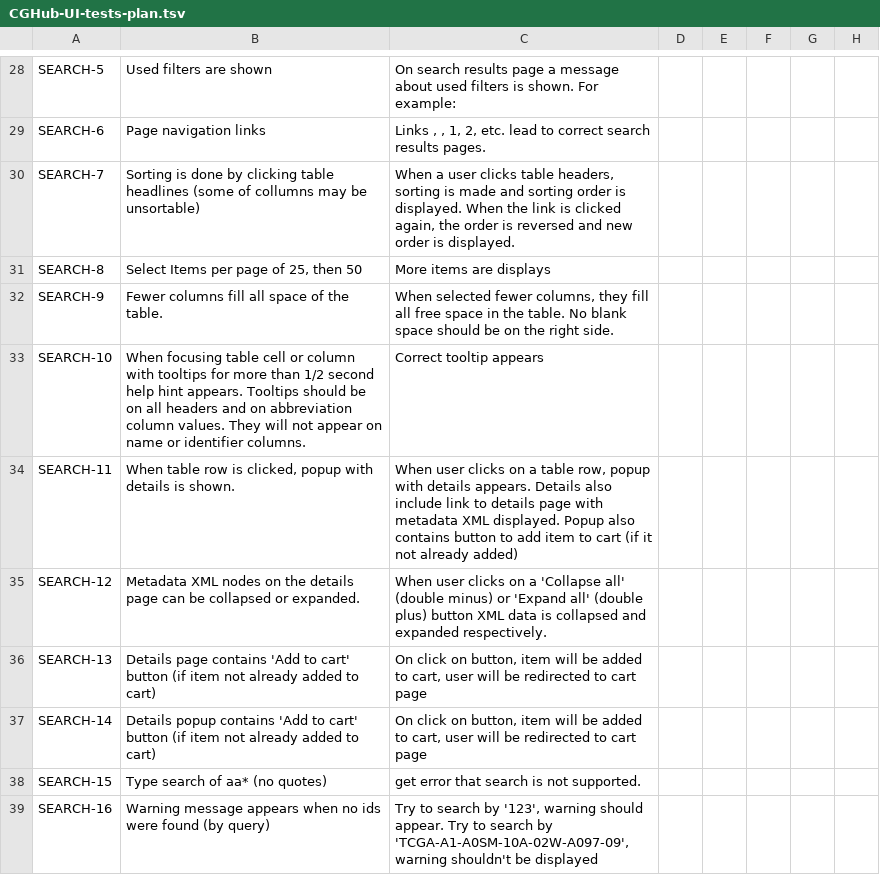
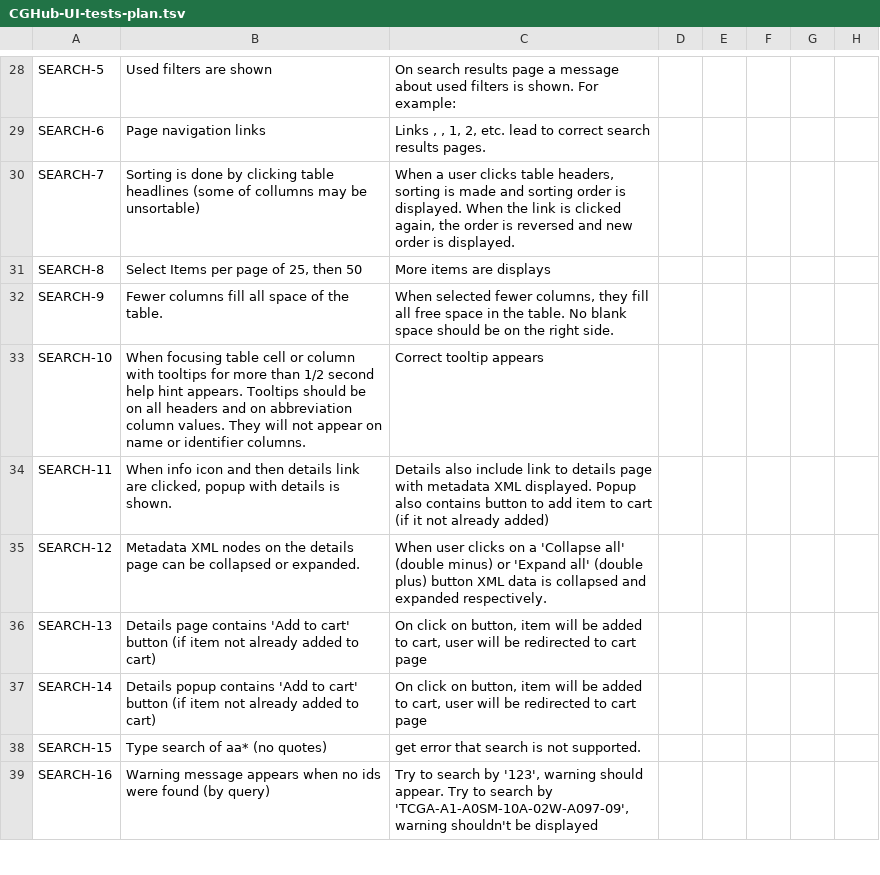
Before and after one commit to dudarev/cghub, a TSV file: cghub/docs/CGHub-UI-tests-plan.tsv, drawn as a sheet; only a part is shown, gaps mark what is left out.

```diff
--- a/cghub/docs/CGHub-UI-tests-plan.tsv
+++ b/cghub/docs/CGHub-UI-tests-plan.tsv
@@ -33,3 +33,3 @@ SEARCH-9	Fewer columns fill all space of the table.	When selected fewer columns,
 SEARCH-10	When focusing table cell or column with tooltips for more than 1/2 second help hint appears.  Tooltips should be on all headers and on abbreviation column values.  They will not appear on name or identifier columns.	Correct tooltip appears
-SEARCH-11	When table row is clicked, popup with details is shown.	When user clicks on a table row, popup with details appears. Details also include link to details page with metadata XML displayed. Popup also contains button to add item to cart (if it not already added)
+SEARCH-11	When info icon and then details link are clicked, popup with details is shown.	 Details also include link to details page with metadata XML displayed. Popup also contains button to add item to cart (if it not already added)
 SEARCH-12	Metadata XML nodes on the details page can be collapsed or expanded.	When user clicks on a 'Collapse all' (double minus) or 'Expand all' (double plus) button XML data is collapsed and expanded respectively.
```
Also changed, not shown: 4 other files.
